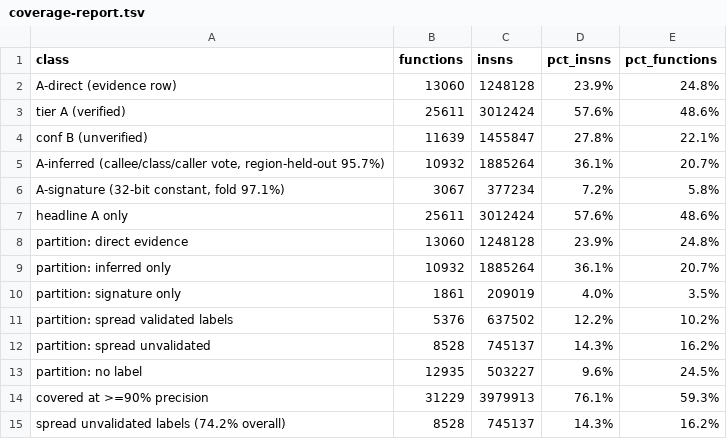
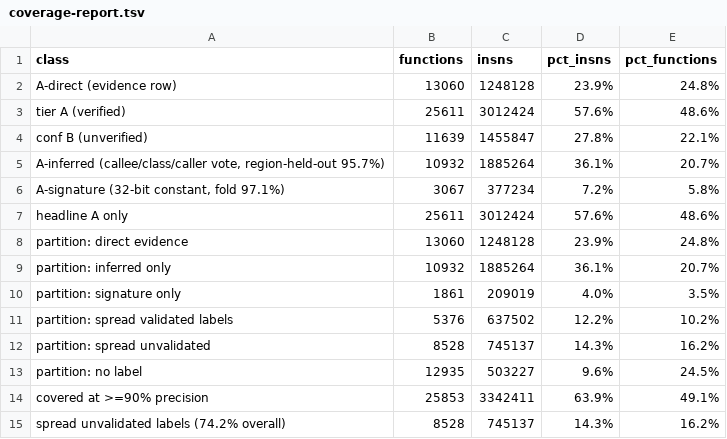
Before and after one commit to Twelve-eight/MHGU, a TSV file: docs/analysis/code/inventory/coverage-report.tsv, drawn as a sheet.

```diff
--- a/docs/analysis/code/inventory/coverage-report.tsv
+++ b/docs/analysis/code/inventory/coverage-report.tsv
@@ -13,3 +13,3 @@ partition: spread unvalidated	8528	745137	14.3%	16.2%
 partition: no label	12935	503227	9.6%	24.5%
-covered at >=90% precision	31229	3979913	76.1%	59.3%
+covered at >=90% precision	25853	3342411	63.9%	49.1%
 spread unvalidated labels (74.2% overall)	8528	745137	14.3%	16.2%
```
Also changed, not shown: 1 other file.
